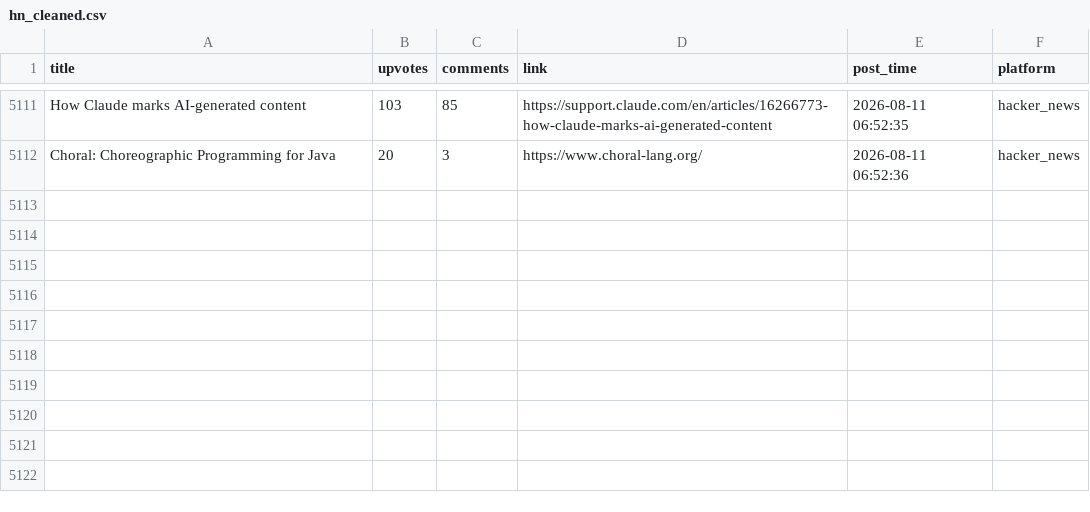
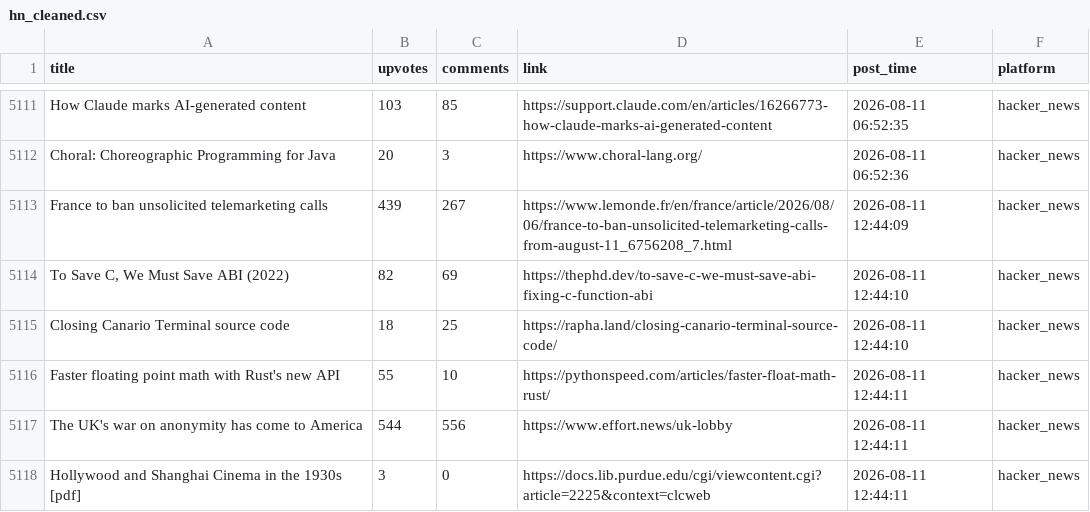
Before and after one commit to Mohammad-Khalil0/Tech-Community-Insights, a CSV file: clean_data/hn_cleaned.csv, drawn as a sheet; only a part is shown, gaps mark what is left out; the diff names each change by its address in the sheet, - before the commit and + after, or states it on an @@ line.

```diff
--- a/clean_data/hn_cleaned.csv
+++ b/clean_data/hn_cleaned.csv
+row 5113: France to ban unsolicited telemarketing calls | 439 | 267 | https://www.lemonde.fr/en/france/article/2026/08/06/france-to-ban-unsolicited-telemarketing-calls-from-august-11_6756208_7.html | 2026-08-11 12:44:09 | hacker_news
+row 5114: To Save C, We Must Save ABI (2022) | 82 | 69 | https://thephd.dev/to-save-c-we-must-save-abi-fixing-c-function-abi | 2026-08-11 12:44:10 | hacker_news
+row 5115: Closing Canario Terminal source code | 18 | 25 | https://rapha.land/closing-canario-terminal-source-code/ | 2026-08-11 12:44:10 | hacker_news
+row 5116: Faster floating point math with Rust's new API | 55 | 10 | https://pythonspeed.com/articles/faster-float-math-rust/ | 2026-08-11 12:44:11 | hacker_news
+row 5117: The UK's war on anonymity has come to America | 544 | 556 | https://www.effort.news/uk-lobby | 2026-08-11 12:44:11 | hacker_news
+row 5118: Hollywood and Shanghai Cinema in the 1930s [pdf] | 3 | 0 | https://docs.lib.purdue.edu/cgi/viewcontent.cgi?article=2225&context=clcweb | 2026-08-11 12:44:11 | hacker_news
```
Also changed, not shown: clean_data/lobsters_clean.csv, 9 other files.
